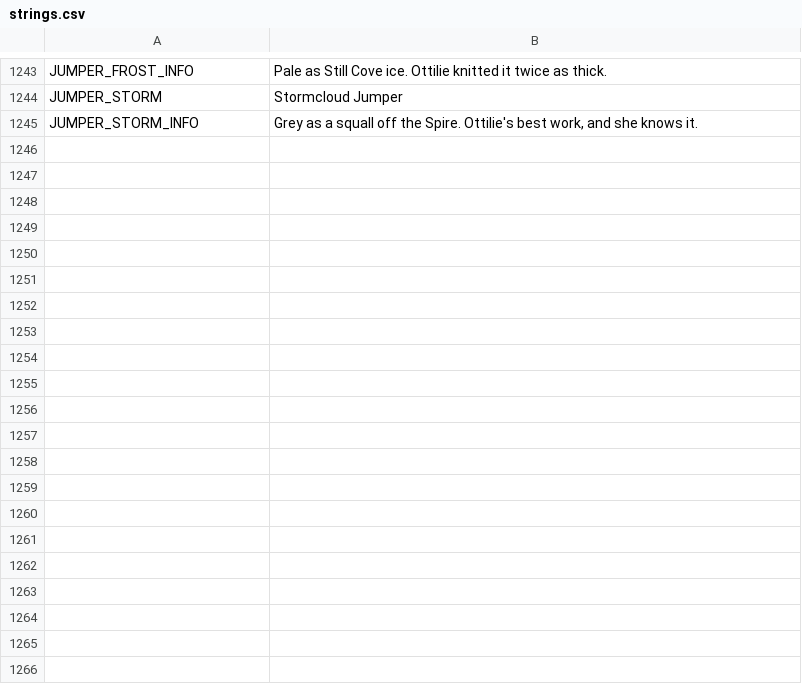
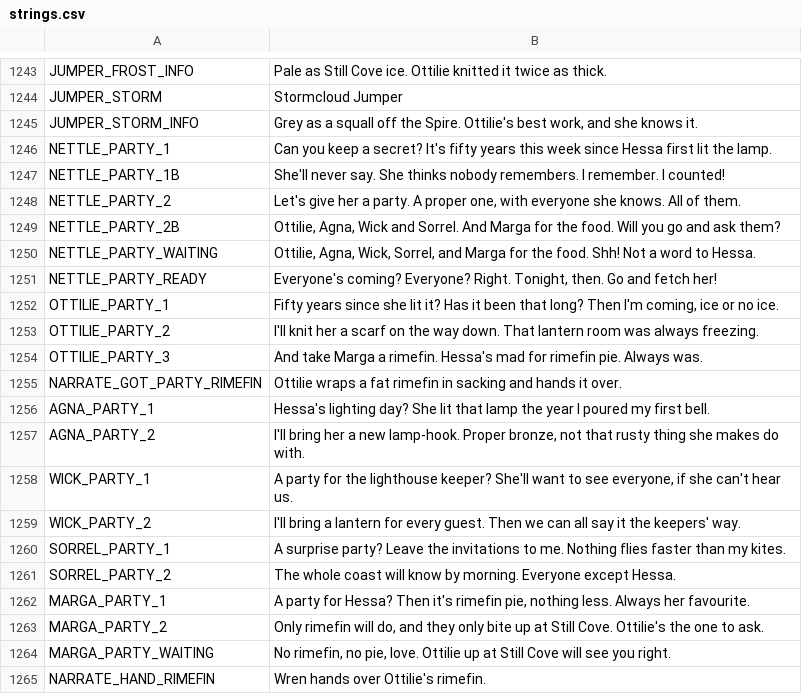
Before and after one commit to ashciraulo/Leviathan, a CSV file: locale/strings.csv, drawn as a sheet; only a part is shown, gaps mark what is left out; the diff covers the shown part only; the diff names each change by its address in the sheet, - before the commit and + after, or states it on an @@ line.

```diff
--- a/locale/strings.csv
+++ b/locale/strings.csv
+row 1246: NETTLE_PARTY_1 | Can you keep a secret? It's fifty years this week since Hessa first lit the lamp.
+row 1247: NETTLE_PARTY_1B | She'll never say. She thinks nobody remembers. I remember. I counted!
+row 1248: NETTLE_PARTY_2 | Let's give her a party. A proper one, with everyone she knows. All of them.
+row 1249: NETTLE_PARTY_2B | Ottilie, Agna, Wick and Sorrel. And Marga for the food. Will you go and ask them?
+row 1250: NETTLE_PARTY_WAITING | Ottilie, Agna, Wick, Sorrel, and Marga for the food. Shh! Not a word to Hessa.
+row 1251: NETTLE_PARTY_READY | Everyone's coming? Everyone? Right. Tonight, then. Go and fetch her!
+row 1252: OTTILIE_PARTY_1 | Fifty years since she lit it? Has it been that long? Then I'm coming, ice or no ice.
+row 1253: OTTILIE_PARTY_2 | I'll knit her a scarf on the way down. That lantern room was always freezing.
+row 1254: OTTILIE_PARTY_3 | And take Marga a rimefin. Hessa's mad for rimefin pie. Always was.
+row 1255: NARRATE_GOT_PARTY_RIMEFIN | Ottilie wraps a fat rimefin in sacking and hands it over.
+row 1256: AGNA_PARTY_1 | Hessa's lighting day? She lit that lamp the year I poured my first bell.
+row 1257: AGNA_PARTY_2 | I'll bring her a new lamp-hook. Proper bronze, not that rusty thing she makes do with.
+row 1258: WICK_PARTY_1 | A party for the lighthouse keeper? She'll want to see everyone, if she can't hear us.
+row 1259: WICK_PARTY_2 | I'll bring a lantern for every guest. Then we can all say it the keepers' way.
+row 1260: SORREL_PARTY_1 | A surprise party? Leave the invitations to me. Nothing flies faster than my kites.
+row 1261: SORREL_PARTY_2 | The whole coast will know by morning. Everyone except Hessa.
+row 1262: MARGA_PARTY_1 | A party for Hessa? Then it's rimefin pie, nothing less. Always her favourite.
+row 1263: MARGA_PARTY_2 | Only rimefin will do, and they only bite up at Still Cove. Ottilie's the one to ask.
+row 1264: MARGA_PARTY_WAITING | No rimefin, no pie, love. Ottilie up at Still Cove will see you right.
+row 1265: NARRATE_HAND_RIMEFIN | Wren hands over Ottilie's rimefin.
```
Also changed, not shown: 12 added rows elsewhere in this file, 4 other files.
